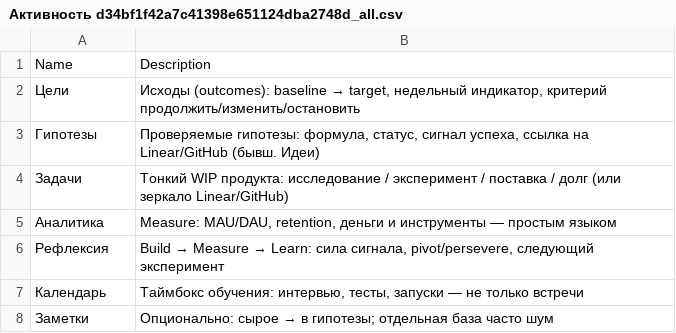
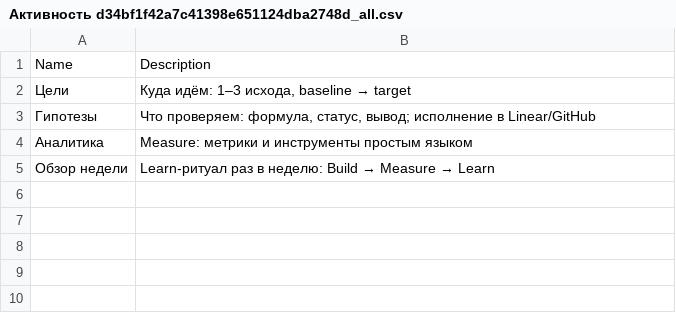
Before and after one commit to vikiswaimer/Prod.Swaim.com, a CSV file: content/small-business-space-ru/Активность/Активность d34bf1f42a7c41398e651124dba2748d_all.csv, drawn as a sheet.

```diff
--- a/content/small-business-space-ru/Активность/Активность d34bf1f42a7c41398e651124dba2748d_all.csv
+++ b/content/small-business-space-ru/Активность/Активность d34bf1f42a7c41398e651124dba2748d_all.csv
@@ -1,8 +1,5 @@
 Name,Description
-Цели,"Исходы (outcomes): baseline → target, недельный индикатор, критерий продолжить/изменить/остановить"
-Гипотезы,"Проверяемые гипотезы: формула, статус, сигнал успеха, ссылка на Linear/GitHub (бывш. Идеи)"
-Задачи,"Тонкий WIP продукта: исследование / эксперимент / поставка / долг (или зеркало Linear/GitHub)"
-Аналитика,"Measure: MAU/DAU, retention, деньги и инструменты — простым языком"
-Рефлексия,"Build → Measure → Learn: сила сигнала, pivot/persevere, следующий эксперимент"
-Календарь,"Таймбокс обучения: интервью, тесты, запуски — не только встречи"
-Заметки,"Опционально: сырое → в гипотезы; отдельная база часто шум"
+Цели,"Куда идём: 1–3 исхода, baseline → target"
+Гипотезы,"Что проверяем: формула, статус, вывод; исполнение в Linear/GitHub"
+Аналитика,"Measure: метрики и инструменты простым языком"
+Обзор недели,"Learn-ритуал раз в неделю: Build → Measure → Learn"
```
Also changed, not shown: 17 other files.
